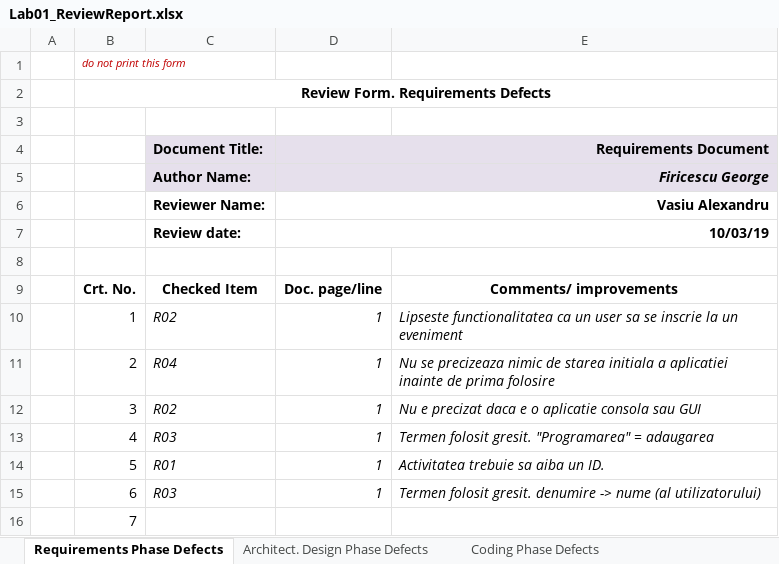
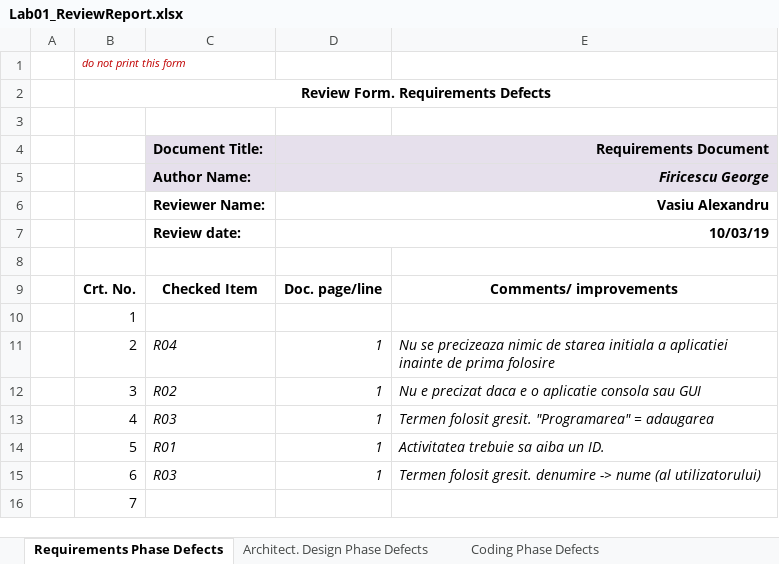
Before and after one commit to alexvasiu/VVSS-Agenda, an Excel workbook: Docs/Lab01/Lab01_ReviewReport.xlsx, sheet Requirements Phase Defects, drawn as a sheet; only a part is shown; values as stored, in another font and other column widths than the file's, no borders; the diff names each change by its address in the sheet, - before the commit and + after, or states it on an @@ line.

```diff
--- a/Docs/Lab01/Lab01_ReviewReport.xlsx (sheet Requirements Phase Defects)
+++ b/Docs/Lab01/Lab01_ReviewReport.xlsx (sheet Requirements Phase Defects)
-C10 (Document Title:): R02
+C10 (Document Title:): (empty)
-D10 (Requirements Document): 1
+D10 (Requirements Document): (empty)
-E10: Lipseste functionalitatea ca un user sa se inscrie la un eveniment
+E10: (empty)
```
Also changed, not shown: 11 other files.
